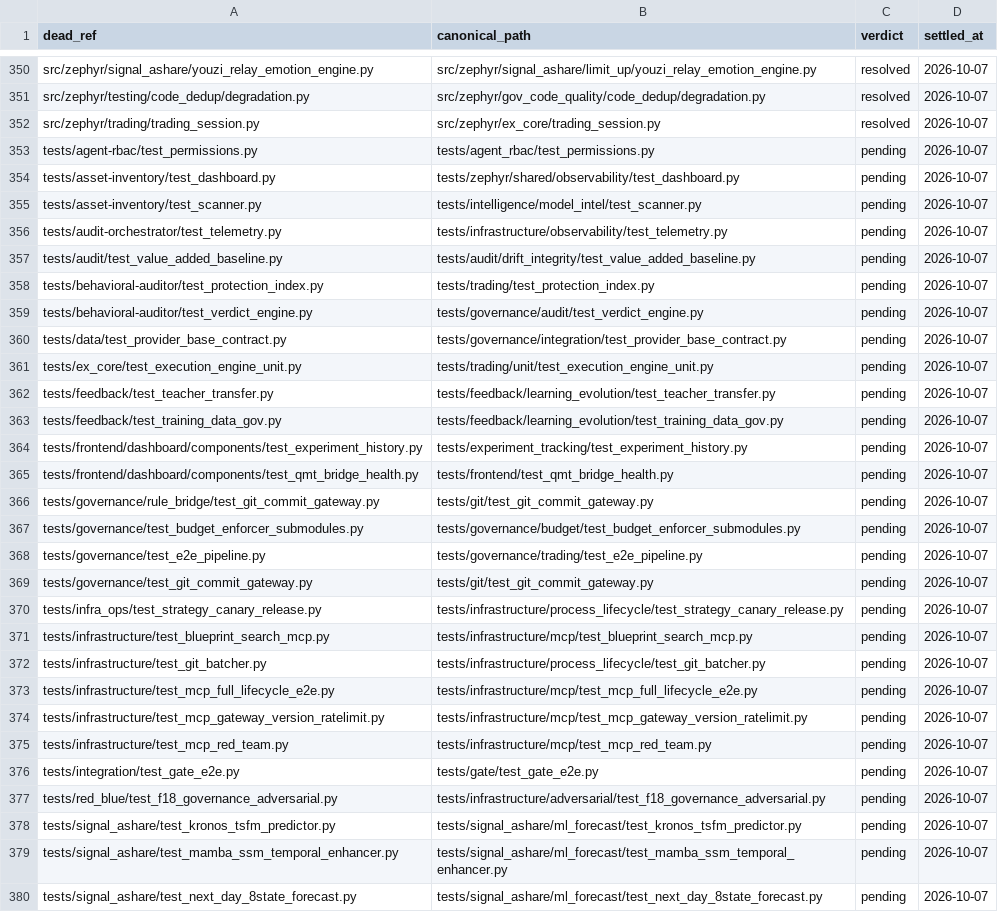
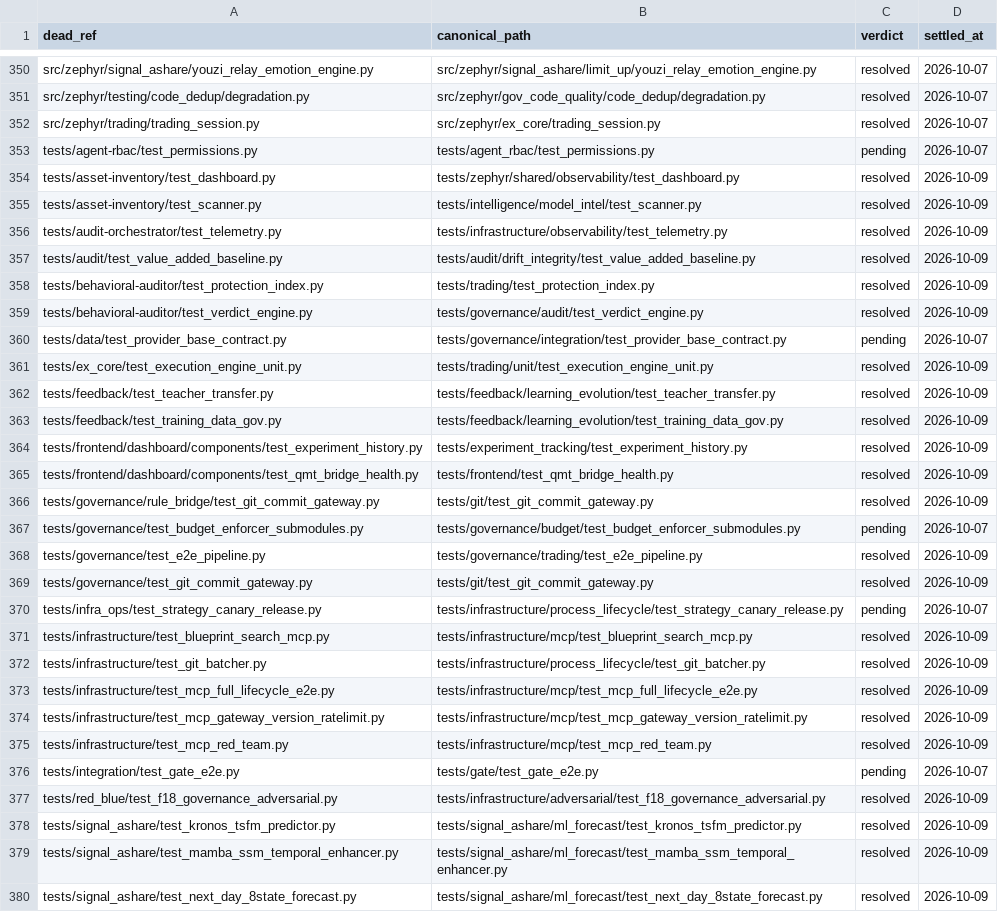
Before and after one commit to xuanFelixVan/ZephyrAlpha, a CSV file: docs/_working/fms_overhaul/_data/deadref_fix_map.csv, drawn as a sheet; only a part is shown, gaps mark what is left out; the diff covers the shown part only; the diff names each change by its address in the sheet, - before the commit and + after, or states it on an @@ line.

Commit message:
[FMS-fix_map][H6][st-chiefc-20261009] fix_map 台账批注：49 行 pending→resolved（settled_at=2026-10-09，C161 手工批注先例），15 行 pending 保留（引用持有文件均为他会话在途面：兄弟车道 tests/memory→tests/ai/memory 同款改指进行中、blueprint reconciler 自动同步、module_translation_registry/path_ownership_map 外来暂存面）；台账现势 397 resolved/15 pending，机生台账手工批注件以 safe_write_text CAS 落盘。
[GW:st-chiefc-20261009:q-20261009-st-chiefc-20261009-0100]

[GW:st-chiefc-20261009]
[GW:st-chiefc-20261009:overlap]
[GW:st-chiefc-20261009:multi-domain]
[GW:st-chiefc-20261009:tracked-drift]

```diff
--- a/docs/_working/fms_overhaul/_data/deadref_fix_map.csv
+++ b/docs/_working/fms_overhaul/_data/deadref_fix_map.csv
-C354:C359 (verdict): pending
+C354:C359 (verdict): resolved
-D354:D359 (settled_at): 2026-10-07
+D354:D359 (settled_at): 2026-10-09
-C361:C366 (verdict): pending
+C361:C366 (verdict): resolved
-D361:D366 (settled_at): 2026-10-07
+D361:D366 (settled_at): 2026-10-09
-C368:C369 (verdict): pending
+C368:C369 (verdict): resolved
-D368:D369 (settled_at): 2026-10-07
+D368:D369 (settled_at): 2026-10-09
-C371:C375 (verdict): pending
+C371:C375 (verdict): resolved
-D371:D375 (settled_at): 2026-10-07
+D371:D375 (settled_at): 2026-10-09
-C377:C380 (verdict): pending
+C377:C380 (verdict): resolved
-D377:D380 (settled_at): 2026-10-07
+D377:D380 (settled_at): 2026-10-09
```
Also changed, not shown: 52 edited cells elsewhere in this file.
